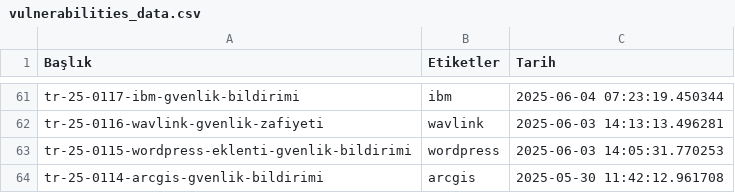
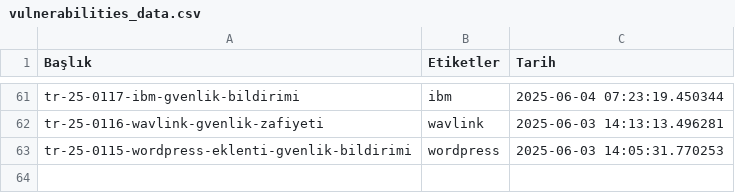
Before and after one commit to emregulerr/usom-zafiyet-panosu, a CSV file: output/vulnerabilities_data.csv, drawn as a sheet; only a part is shown, gaps mark what is left out; the diff names each change by its address in the sheet, - before the commit and + after, or states it on an @@ line.

```diff
--- a/output/vulnerabilities_data.csv
+++ b/output/vulnerabilities_data.csv
-row 64: tr-25-0114-arcgis-gvenlik-bildirimi | arcgis | 2025-05-30 11:42:12.961708
```
Also changed, not shown: 3 other files.
